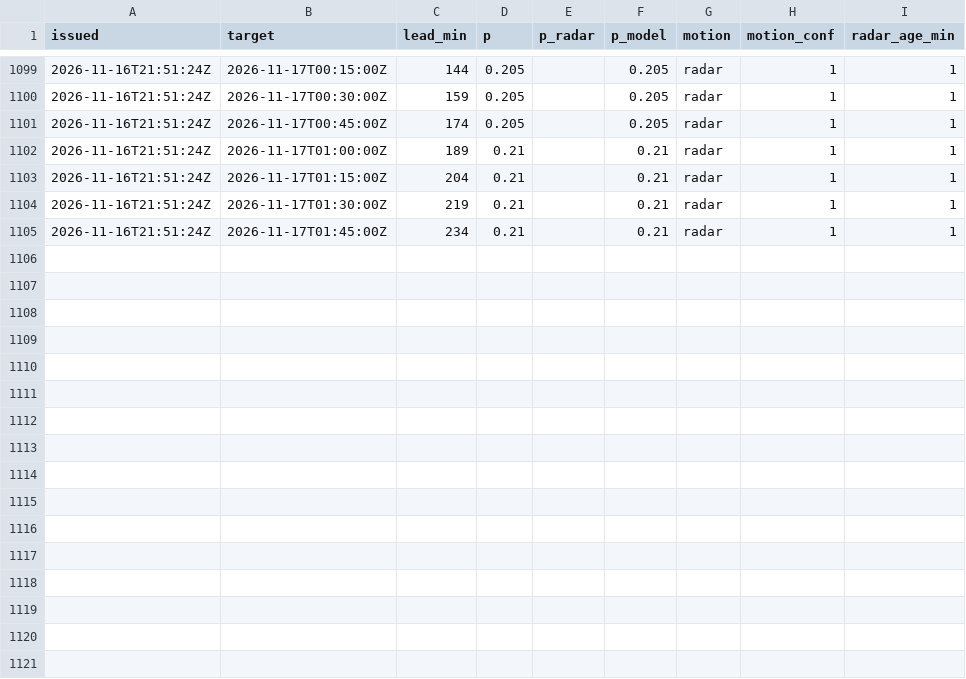
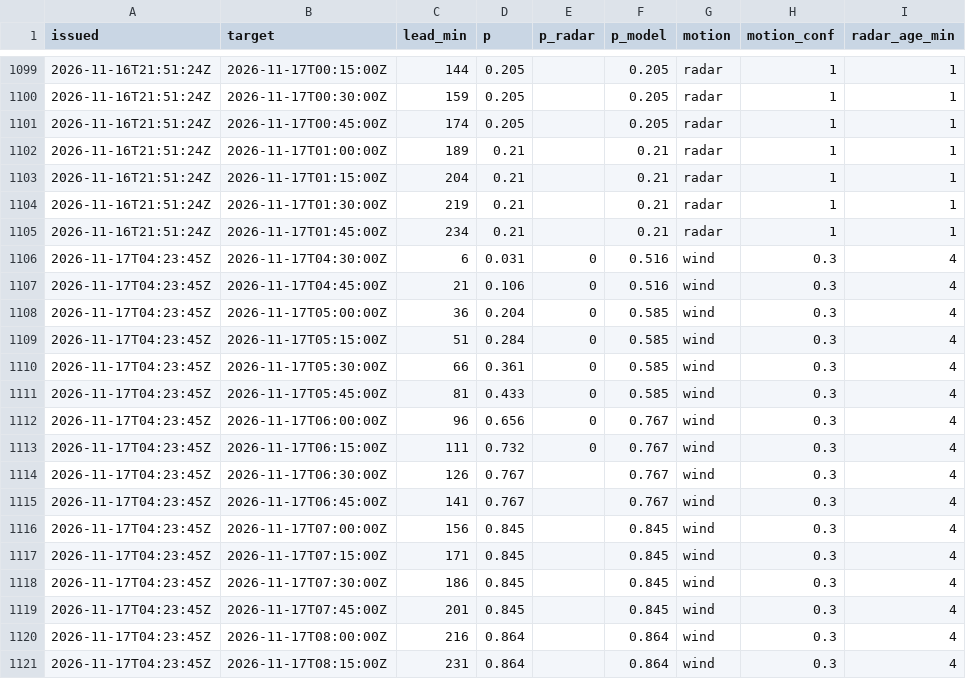
Before and after one commit to shelbyplayro/weatheringwithchayen, a CSV file: forecasts.csv, drawn as a sheet; only a part is shown, gaps mark what is left out.

```diff
--- a/forecasts.csv
+++ b/forecasts.csv
@@ -1105 +1105,17 @@ issued,target,lead_min,p,p_radar,p_model,motion,motion_conf,radar_age_min
 2026-11-16T21:51:24Z,2026-11-17T01:45:00Z,234,0.21,,0.21,radar,1,1
+2026-11-17T04:23:45Z,2026-11-17T04:30:00Z,6,0.031,0,0.516,wind,0.3,4
+2026-11-17T04:23:45Z,2026-11-17T04:45:00Z,21,0.106,0,0.516,wind,0.3,4
+2026-11-17T04:23:45Z,2026-11-17T05:00:00Z,36,0.204,0,0.585,wind,0.3,4
+2026-11-17T04:23:45Z,2026-11-17T05:15:00Z,51,0.284,0,0.585,wind,0.3,4
+2026-11-17T04:23:45Z,2026-11-17T05:30:00Z,66,0.361,0,0.585,wind,0.3,4
+2026-11-17T04:23:45Z,2026-11-17T05:45:00Z,81,0.433,0,0.585,wind,0.3,4
+2026-11-17T04:23:45Z,2026-11-17T06:00:00Z,96,0.656,0,0.767,wind,0.3,4
+2026-11-17T04:23:45Z,2026-11-17T06:15:00Z,111,0.732,0,0.767,wind,0.3,4
+2026-11-17T04:23:45Z,2026-11-17T06:30:00Z,126,0.767,,0.767,wind,0.3,4
+2026-11-17T04:23:45Z,2026-11-17T06:45:00Z,141,0.767,,0.767,wind,0.3,4
+2026-11-17T04:23:45Z,2026-11-17T07:00:00Z,156,0.845,,0.845,wind,0.3,4
+2026-11-17T04:23:45Z,2026-11-17T07:15:00Z,171,0.845,,0.845,wind,0.3,4
+2026-11-17T04:23:45Z,2026-11-17T07:30:00Z,186,0.845,,0.845,wind,0.3,4
+2026-11-17T04:23:45Z,2026-11-17T07:45:00Z,201,0.845,,0.845,wind,0.3,4
+2026-11-17T04:23:45Z,2026-11-17T08:00:00Z,216,0.864,,0.864,wind,0.3,4
+2026-11-17T04:23:45Z,2026-11-17T08:15:00Z,231,0.864,,0.864,wind,0.3,4
```
Also changed, not shown: observed.csv, popup.csv, 3 other files.
